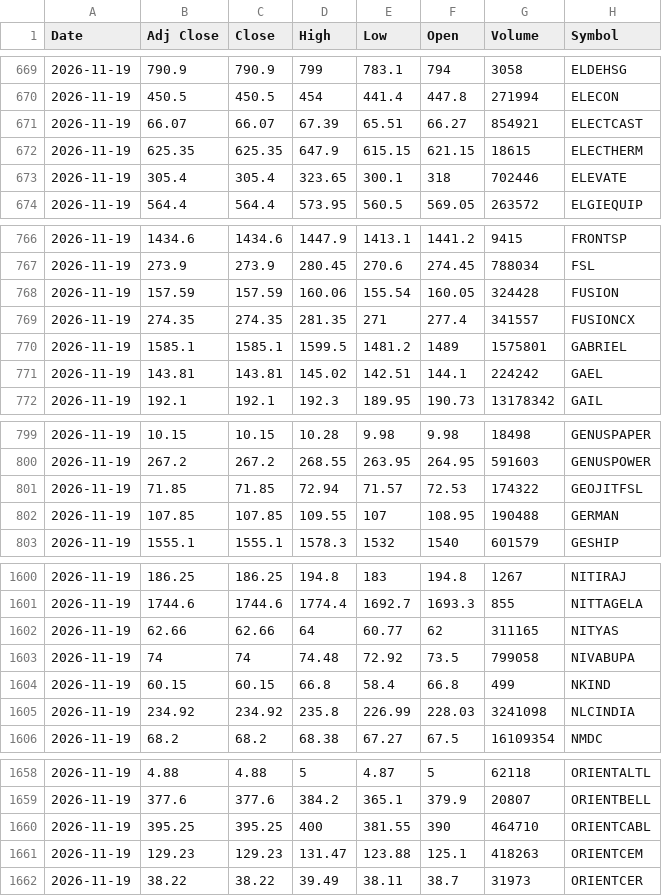
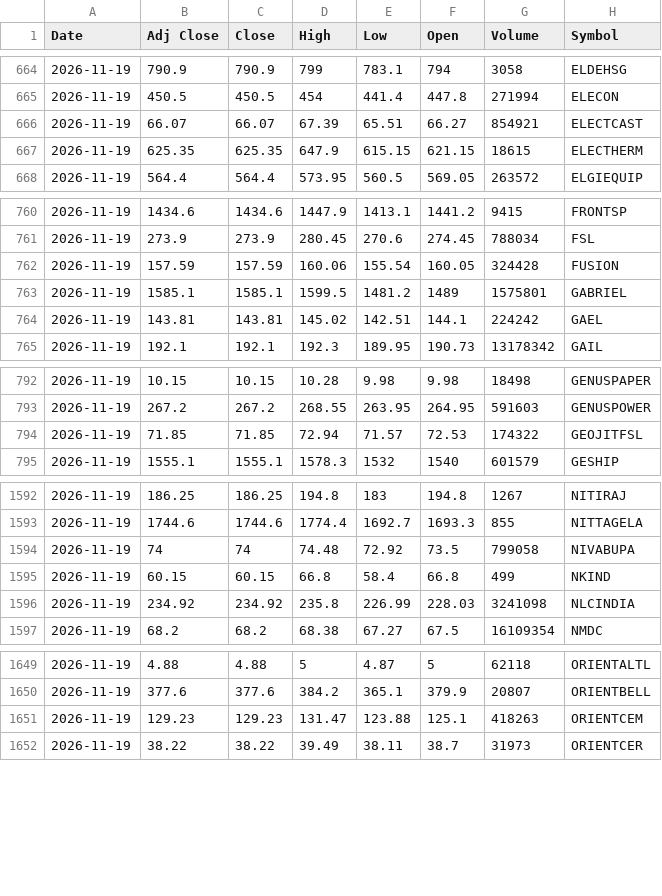
Before and after one commit to drharikumar/chartview-data, a CSV file: ohlcv/daily/2026-11-19.csv, drawn as a sheet; only a part is shown, gaps mark what is left out; the diff covers the shown part only; the diff names each change by its address in the sheet, - before the commit and + after, or states it on an @@ line.

```diff
--- a/ohlcv/daily/2026-11-19.csv
+++ b/ohlcv/daily/2026-11-19.csv
-row 673: 2026-11-19 | 305.4 | 305.4 | 323.65 | 300.1 | 318 | 702446 | ELEVATE
-row 769: 2026-11-19 | 274.35 | 274.35 | 281.35 | 271 | 277.4 | 341557 | FUSIONCX
-row 802: 2026-11-19 | 107.85 | 107.85 | 109.55 | 107 | 108.95 | 190488 | GERMAN
-row 1602: 2026-11-19 | 62.66 | 62.66 | 64 | 60.77 | 62 | 311165 | NITYAS
-row 1660: 2026-11-19 | 395.25 | 395.25 | 400 | 381.55 | 390 | 464710 | ORIENTCABL
```
Also changed, not shown: 13 removed rows elsewhere in this file, 1 other file.
